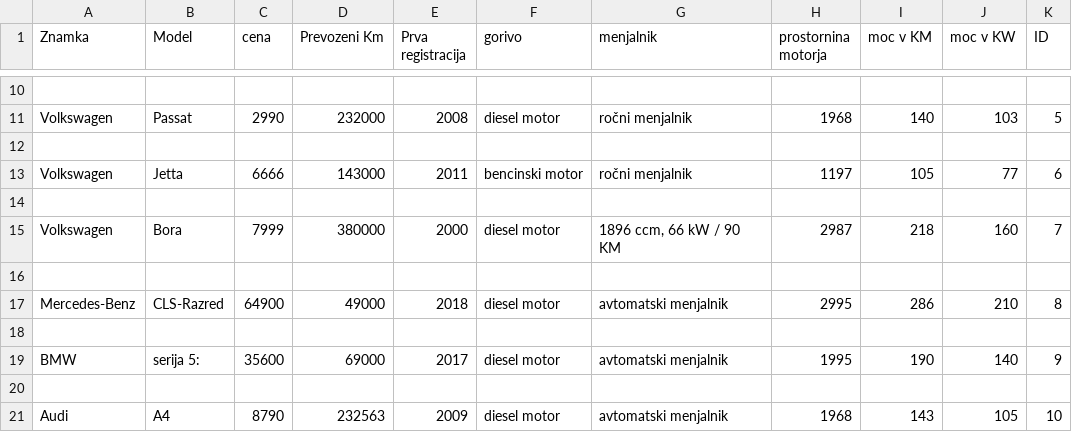
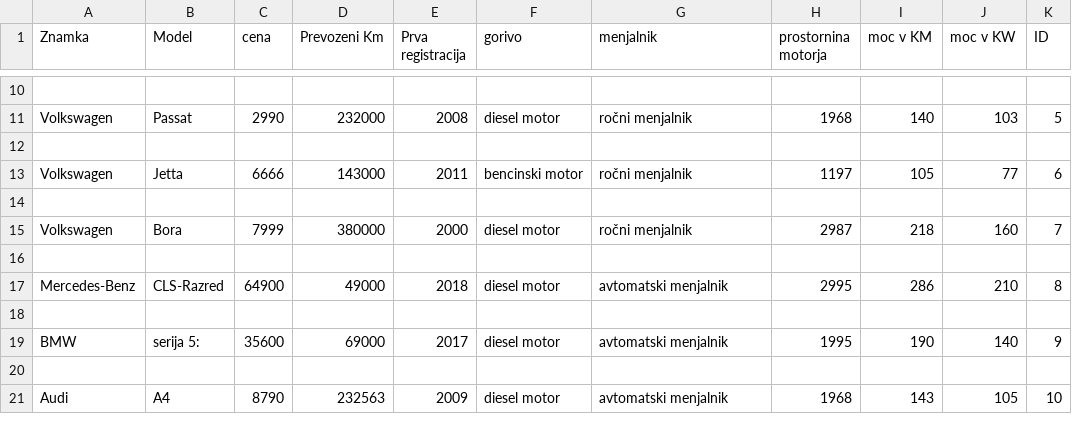
Before and after one commit to FilipBezjak/Obdelava-podatkov, a CSV file: avti.csv, drawn as a sheet; only a part is shown, gaps mark what is left out.

```diff
--- a/avti.csv
+++ b/avti.csv
@@ -14,3 +14,3 @@ Volkswagen,Jetta,6666,143000,2011,bencinski motor,ročni menjalnik,1197,105,77,6
 
-Volkswagen,Bora,7999,380000,2000,diesel motor,"1896 ccm, 66 kW / 90 KM",2987,218,160,7
+Volkswagen,Bora,7999,380000,2000,diesel motor,ročni menjalnik,2987,218,160,7
 
```
Also changed, not shown: 1 other file.
